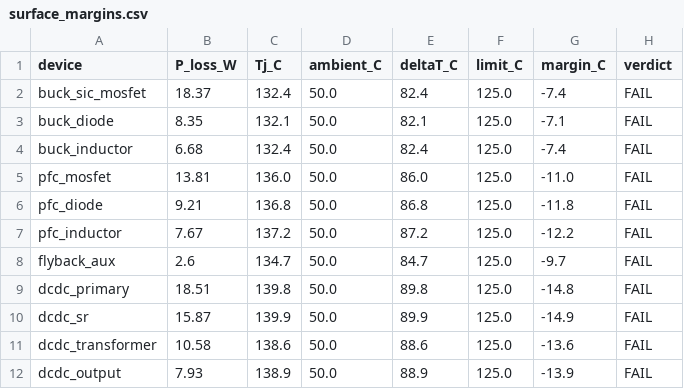
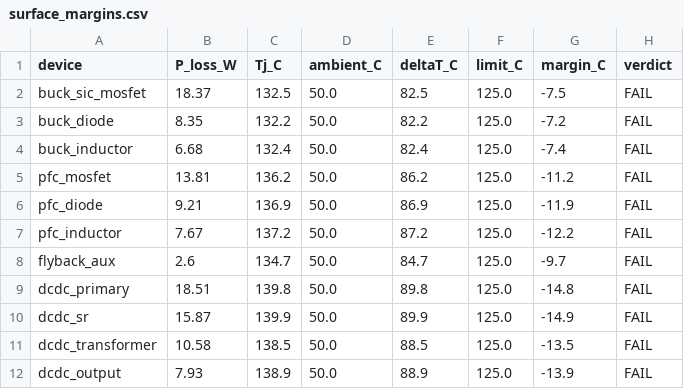
Before and after one commit to SainathDrasha/Thermal_Design_3D, a CSV file: sim3d_paraview/results/surface_margins.csv, drawn as a sheet.

```diff
--- a/sim3d_paraview/results/surface_margins.csv
+++ b/sim3d_paraview/results/surface_margins.csv
@@ -1,7 +1,7 @@
 device,P_loss_W,Tj_C,ambient_C,deltaT_C,limit_C,margin_C,verdict
-buck_sic_mosfet,18.37,132.4,50.0,82.4,125.0,-7.4,FAIL
-buck_diode,8.35,132.1,50.0,82.1,125.0,-7.1,FAIL
+buck_sic_mosfet,18.37,132.5,50.0,82.5,125.0,-7.5,FAIL
+buck_diode,8.35,132.2,50.0,82.2,125.0,-7.2,FAIL
 buck_inductor,6.68,132.4,50.0,82.4,125.0,-7.4,FAIL
-pfc_mosfet,13.81,136.0,50.0,86.0,125.0,-11.0,FAIL
-pfc_diode,9.21,136.8,50.0,86.8,125.0,-11.8,FAIL
+pfc_mosfet,13.81,136.2,50.0,86.2,125.0,-11.2,FAIL
+pfc_diode,9.21,136.9,50.0,86.9,125.0,-11.9,FAIL
 pfc_inductor,7.67,137.2,50.0,87.2,125.0,-12.2,FAIL
@@ -10,3 +10,3 @@ dcdc_primary,18.51,139.8,50.0,89.8,125.0,-14.8,FAIL
 dcdc_sr,15.87,139.9,50.0,89.9,125.0,-14.9,FAIL
-dcdc_transformer,10.58,138.6,50.0,88.6,125.0,-13.6,FAIL
+dcdc_transformer,10.58,138.5,50.0,88.5,125.0,-13.5,FAIL
 dcdc_output,7.93,138.9,50.0,88.9,125.0,-13.9,FAIL
```
Also changed, not shown: sim3d_paraview/results/subsea_margins.csv, 33 other files.
